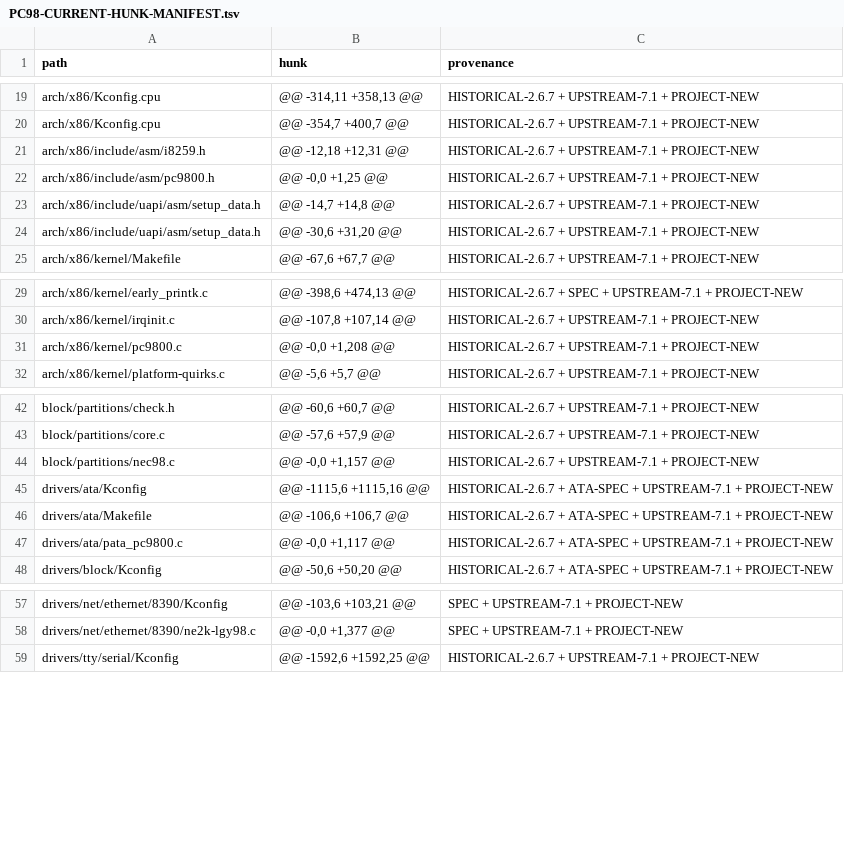
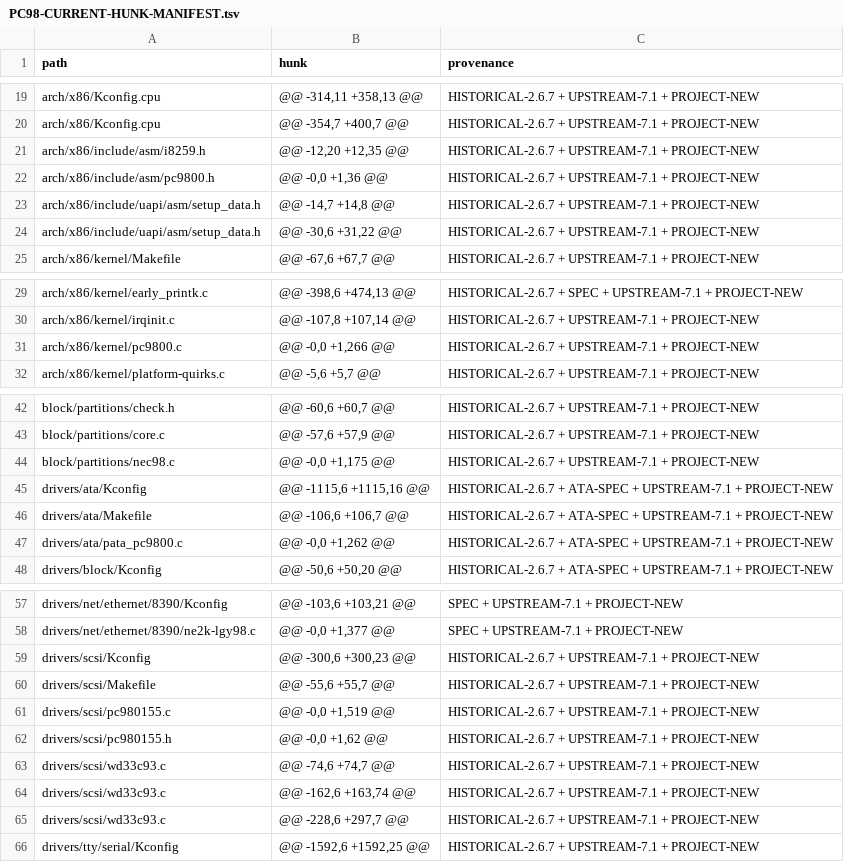
Before and after one commit to awemorris/linux-pc98, a TSV file: audit/PC98-CURRENT-HUNK-MANIFEST.tsv, drawn as a sheet; only a part is shown, gaps mark what is left out; the diff covers the shown part only.

```diff
--- a/audit/PC98-CURRENT-HUNK-MANIFEST.tsv
+++ b/audit/PC98-CURRENT-HUNK-MANIFEST.tsv
@@ -20,6 +20,6 @@ arch/x86/Kconfig.cpu	@@ -314,11 +358,13 @@	HISTORICAL-2.6.7 + UPSTREAM-7.1 + PRO
 arch/x86/Kconfig.cpu	@@ -354,7 +400,7 @@	HISTORICAL-2.6.7 + UPSTREAM-7.1 + PROJECT-NEW
-arch/x86/include/asm/i8259.h	@@ -12,18 +12,31 @@	HISTORICAL-2.6.7 + UPSTREAM-7.1 + PROJECT-NEW
-arch/x86/include/asm/pc9800.h	@@ -0,0 +1,25 @@	HISTORICAL-2.6.7 + UPSTREAM-7.1 + PROJECT-NEW
+arch/x86/include/asm/i8259.h	@@ -12,20 +12,35 @@	HISTORICAL-2.6.7 + UPSTREAM-7.1 + PROJECT-NEW
+arch/x86/include/asm/pc9800.h	@@ -0,0 +1,36 @@	HISTORICAL-2.6.7 + UPSTREAM-7.1 + PROJECT-NEW
 arch/x86/include/uapi/asm/setup_data.h	@@ -14,7 +14,8 @@	HISTORICAL-2.6.7 + UPSTREAM-7.1 + PROJECT-NEW
-arch/x86/include/uapi/asm/setup_data.h	@@ -30,6 +31,20 @@	HISTORICAL-2.6.7 + UPSTREAM-7.1 + PROJECT-NEW
+arch/x86/include/uapi/asm/setup_data.h	@@ -30,6 +31,22 @@	HISTORICAL-2.6.7 + UPSTREAM-7.1 + PROJECT-NEW
 arch/x86/kernel/Makefile	@@ -67,6 +67,7 @@	HISTORICAL-2.6.7 + UPSTREAM-7.1 + PROJECT-NEW
@@ -30,3 +30,3 @@ arch/x86/kernel/early_printk.c	@@ -398,6 +474,13 @@	HISTORICAL-2.6.7 + SPEC + UP
 arch/x86/kernel/irqinit.c	@@ -107,8 +107,14 @@	HISTORICAL-2.6.7 + UPSTREAM-7.1 + PROJECT-NEW
-arch/x86/kernel/pc9800.c	@@ -0,0 +1,208 @@	HISTORICAL-2.6.7 + UPSTREAM-7.1 + PROJECT-NEW
+arch/x86/kernel/pc9800.c	@@ -0,0 +1,266 @@	HISTORICAL-2.6.7 + UPSTREAM-7.1 + PROJECT-NEW
 arch/x86/kernel/platform-quirks.c	@@ -5,6 +5,7 @@	HISTORICAL-2.6.7 + UPSTREAM-7.1 + PROJECT-NEW
@@ -43,6 +43,6 @@ block/partitions/check.h	@@ -60,6 +60,7 @@	HISTORICAL-2.6.7 + UPSTREAM-7.1 + PRO
 block/partitions/core.c	@@ -57,6 +57,9 @@	HISTORICAL-2.6.7 + UPSTREAM-7.1 + PROJECT-NEW
-block/partitions/nec98.c	@@ -0,0 +1,157 @@	HISTORICAL-2.6.7 + UPSTREAM-7.1 + PROJECT-NEW
+block/partitions/nec98.c	@@ -0,0 +1,175 @@	HISTORICAL-2.6.7 + UPSTREAM-7.1 + PROJECT-NEW
 drivers/ata/Kconfig	@@ -1115,6 +1115,16 @@	HISTORICAL-2.6.7 + ATA-SPEC + UPSTREAM-7.1 + PROJECT-NEW
 drivers/ata/Makefile	@@ -106,6 +106,7 @@	HISTORICAL-2.6.7 + ATA-SPEC + UPSTREAM-7.1 + PROJECT-NEW
-drivers/ata/pata_pc9800.c	@@ -0,0 +1,117 @@	HISTORICAL-2.6.7 + ATA-SPEC + UPSTREAM-7.1 + PROJECT-NEW
+drivers/ata/pata_pc9800.c	@@ -0,0 +1,262 @@	HISTORICAL-2.6.7 + ATA-SPEC + UPSTREAM-7.1 + PROJECT-NEW
 drivers/block/Kconfig	@@ -50,6 +50,20 @@	HISTORICAL-2.6.7 + ATA-SPEC + UPSTREAM-7.1 + PROJECT-NEW
@@ -58,2 +58,9 @@ drivers/net/ethernet/8390/Kconfig	@@ -103,6 +103,21 @@	SPEC + UPSTREAM-7.1 + PRO
 drivers/net/ethernet/8390/ne2k-lgy98.c	@@ -0,0 +1,377 @@	SPEC + UPSTREAM-7.1 + PROJECT-NEW
+drivers/scsi/Kconfig	@@ -300,6 +300,23 @@	HISTORICAL-2.6.7 + UPSTREAM-7.1 + PROJECT-NEW
+drivers/scsi/Makefile	@@ -55,6 +55,7 @@	HISTORICAL-2.6.7 + UPSTREAM-7.1 + PROJECT-NEW
+drivers/scsi/pc980155.c	@@ -0,0 +1,519 @@	HISTORICAL-2.6.7 + UPSTREAM-7.1 + PROJECT-NEW
+drivers/scsi/pc980155.h	@@ -0,0 +1,62 @@	HISTORICAL-2.6.7 + UPSTREAM-7.1 + PROJECT-NEW
+drivers/scsi/wd33c93.c	@@ -74,6 +74,7 @@	HISTORICAL-2.6.7 + UPSTREAM-7.1 + PROJECT-NEW
+drivers/scsi/wd33c93.c	@@ -162,6 +163,74 @@	HISTORICAL-2.6.7 + UPSTREAM-7.1 + PROJECT-NEW
+drivers/scsi/wd33c93.c	@@ -228,6 +297,7 @@	HISTORICAL-2.6.7 + UPSTREAM-7.1 + PROJECT-NEW
 drivers/tty/serial/Kconfig	@@ -1592,6 +1592,25 @@	HISTORICAL-2.6.7 + UPSTREAM-7.1 + PROJECT-NEW
```
Also changed, not shown: 1 edited cell elsewhere in this file, 14 other files.
